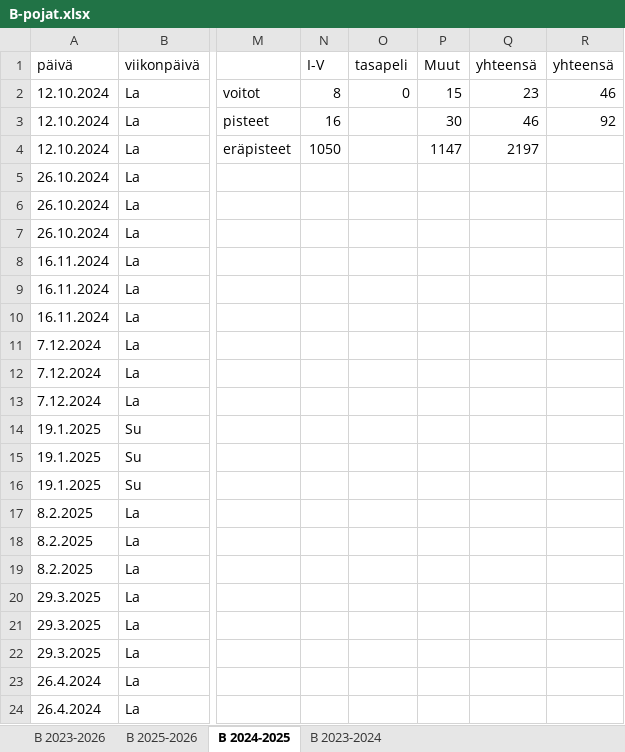
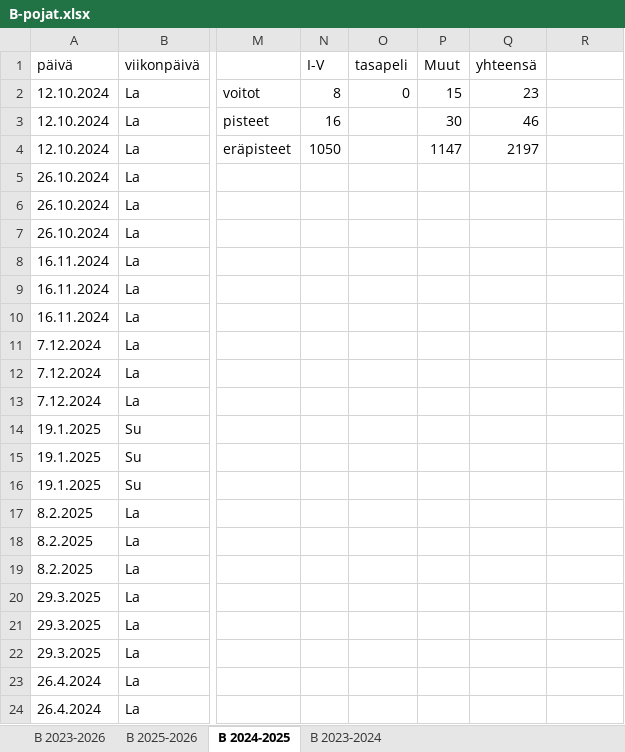
Before and after one commit to jkatoper/kaudet, an Excel workbook: B-pojat.xlsx, sheet B 2024-2025, drawn as a sheet; only a part is shown, gaps mark what is left out; values as stored, in another font and other column widths than the file's, no cell formats; the diff names each change by its address in the sheet, - before the commit and + after, or states it on an @@ line.

```diff
--- a/B-pojat.xlsx (sheet B 2024-2025)
+++ b/B-pojat.xlsx (sheet B 2024-2025)
-R1: yhteensä
+R1: (empty)
-R2: 46
+R2: (empty)
-R3: 92
+R3: (empty)
```
Also changed, not shown: sheet B 2025-2026, sheet B 2023-2026, cell formats, 7 other files.
